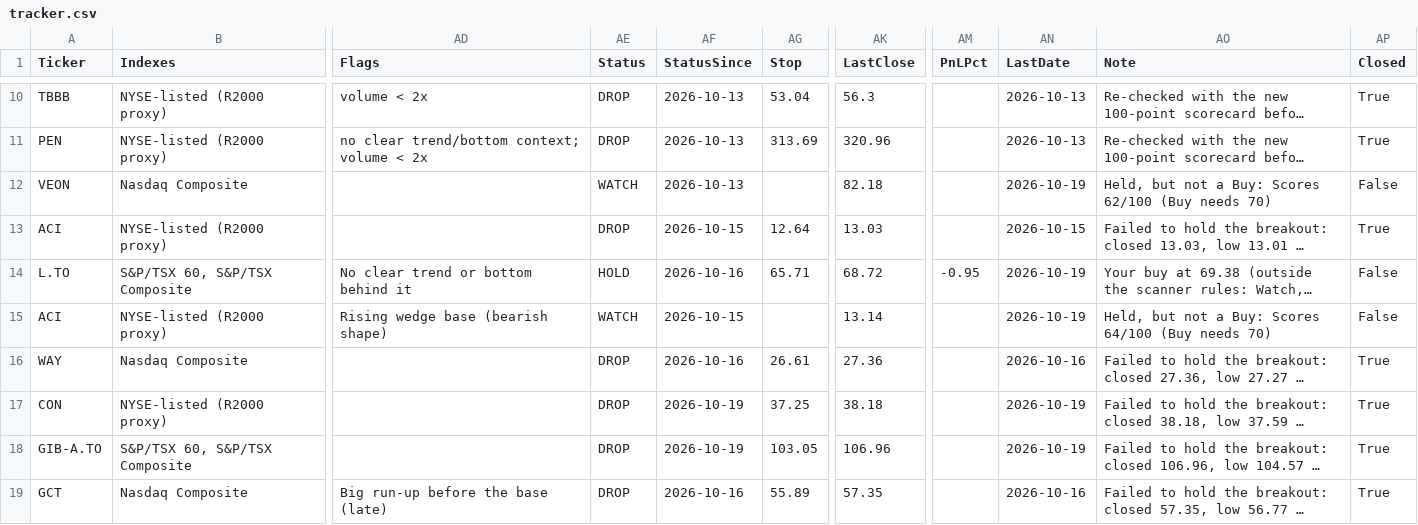
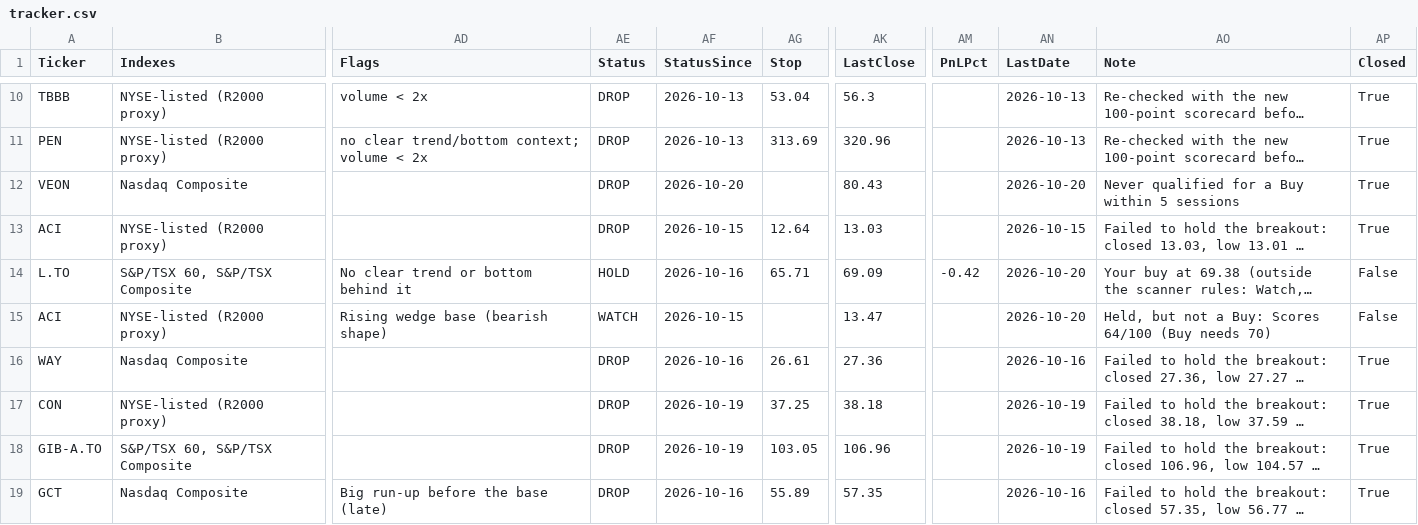
Before and after one commit to becharamezannar-eng/breakout-scanner, a CSV file: reports/tracker.csv, drawn as a sheet; only a part is shown, gaps mark what is left out; long unchanged cells end in …; the diff covers the shown part only; the diff names each change by its address in the sheet, - before the commit and + after, or states it on an @@ line.

```diff
--- a/reports/tracker.csv
+++ b/reports/tracker.csv
-AE12 (Status): WATCH
+AE12 (Status): DROP
-AF12 (StatusSince): 2026-10-13
+AF12 (StatusSince): 2026-10-20
-AK12 (LastClose): 82.18
+AK12 (LastClose): 80.43
-AN12 (LastDate): 2026-10-19
+AN12 (LastDate): 2026-10-20
-AO12 (Note): Held, but not a Buy: Scores 62/100 (Buy needs 70)
+AO12 (Note): Never qualified for a Buy within 5 sessions
-AP12 (Closed): False
+AP12 (Closed): True
-AK14 (LastClose): 68.72
+AK14 (LastClose): 69.09
-AM14 (PnLPct): -0.95
+AM14 (PnLPct): -0.42
-AN14:AN15 (LastDate): 2026-10-19
+AN14:AN15 (LastDate): 2026-10-20
-AK15 (LastClose): 13.14
+AK15 (LastClose): 13.47
```
Also changed, not shown: 2 added rows and 8 edited cells elsewhere in this file, reports/esg/members.csv, reports/esg/radar.csv, 10 other files.
